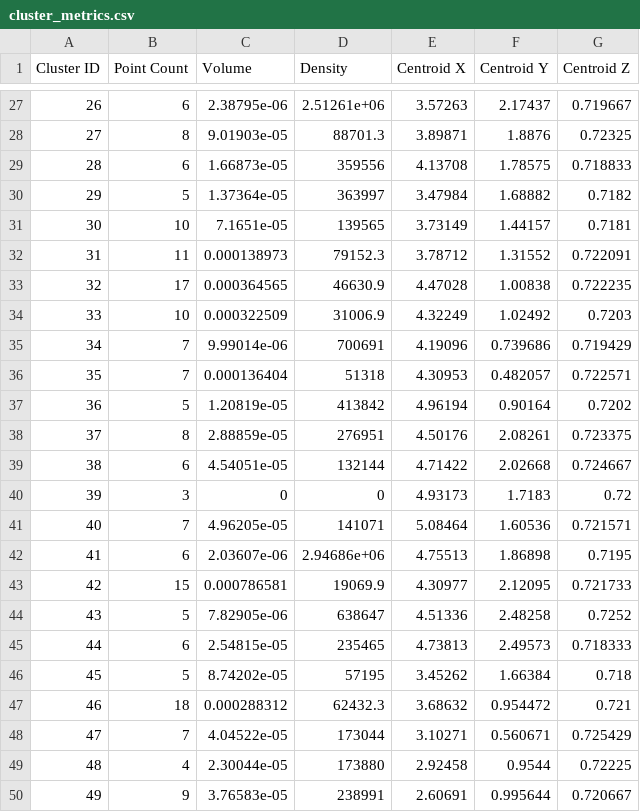
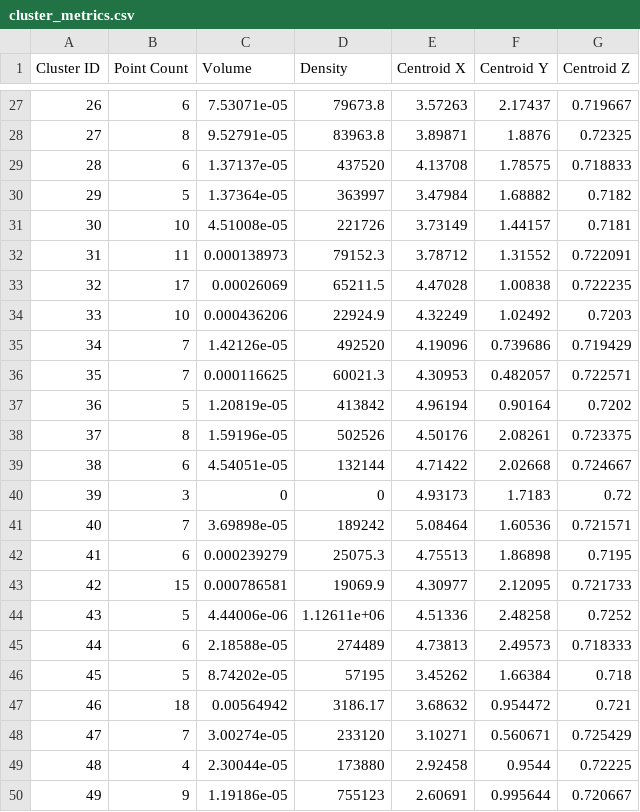
Before and after one commit to scaactk/3D_Cluster4Virus, a CSV file: cluster_metrics.csv, drawn as a sheet; only a part is shown, gaps mark what is left out; the diff covers the shown part only.

```diff
--- a/cluster_metrics.csv
+++ b/cluster_metrics.csv
@@ -27,24 +27,24 @@ Cluster ID,Point Count,Volume,Density,Centroid X,Centroid Y,Centroid Z
-26,6,2.38795e-06,2.51261e+06,3.57263,2.17437,0.719667
-27,8,9.01903e-05,88701.3,3.89871,1.8876,0.72325
-28,6,1.66873e-05,359556,4.13708,1.78575,0.718833
+26,6,7.53071e-05,79673.8,3.57263,2.17437,0.719667
+27,8,9.52791e-05,83963.8,3.89871,1.8876,0.72325
+28,6,1.37137e-05,437520,4.13708,1.78575,0.718833
 29,5,1.37364e-05,363997,3.47984,1.68882,0.7182
-30,10,7.1651e-05,139565,3.73149,1.44157,0.7181
+30,10,4.51008e-05,221726,3.73149,1.44157,0.7181
 31,11,0.000138973,79152.3,3.78712,1.31552,0.722091
-32,17,0.000364565,46630.9,4.47028,1.00838,0.722235
-33,10,0.000322509,31006.9,4.32249,1.02492,0.7203
-34,7,9.99014e-06,700691,4.19096,0.739686,0.719429
-35,7,0.000136404,51318,4.30953,0.482057,0.722571
+32,17,0.00026069,65211.5,4.47028,1.00838,0.722235
+33,10,0.000436206,22924.9,4.32249,1.02492,0.7203
+34,7,1.42126e-05,492520,4.19096,0.739686,0.719429
+35,7,0.000116625,60021.3,4.30953,0.482057,0.722571
 36,5,1.20819e-05,413842,4.96194,0.90164,0.7202
-37,8,2.88859e-05,276951,4.50176,2.08261,0.723375
+37,8,1.59196e-05,502526,4.50176,2.08261,0.723375
 38,6,4.54051e-05,132144,4.71422,2.02668,0.724667
 39,3,0,0,4.93173,1.7183,0.72
-40,7,4.96205e-05,141071,5.08464,1.60536,0.721571
-41,6,2.03607e-06,2.94686e+06,4.75513,1.86898,0.7195
+40,7,3.69898e-05,189242,5.08464,1.60536,0.721571
+41,6,0.000239279,25075.3,4.75513,1.86898,0.7195
 42,15,0.000786581,19069.9,4.30977,2.12095,0.721733
-43,5,7.82905e-06,638647,4.51336,2.48258,0.7252
-44,6,2.54815e-05,235465,4.73813,2.49573,0.718333
+43,5,4.44006e-06,1.12611e+06,4.51336,2.48258,0.7252
+44,6,2.18588e-05,274489,4.73813,2.49573,0.718333
 45,5,8.74202e-05,57195,3.45262,1.66384,0.718
-46,18,0.000288312,62432.3,3.68632,0.954472,0.721
-47,7,4.04522e-05,173044,3.10271,0.560671,0.725429
+46,18,0.00564942,3186.17,3.68632,0.954472,0.721
+47,7,3.00274e-05,233120,3.10271,0.560671,0.725429
 48,4,2.30044e-05,173880,2.92458,0.9544,0.72225
-49,9,3.76583e-05,238991,2.60691,0.995644,0.720667
+49,9,1.19186e-05,755123,2.60691,0.995644,0.720667
```
Also changed, not shown: 72 edited cells elsewhere in this file, 8 other files.
